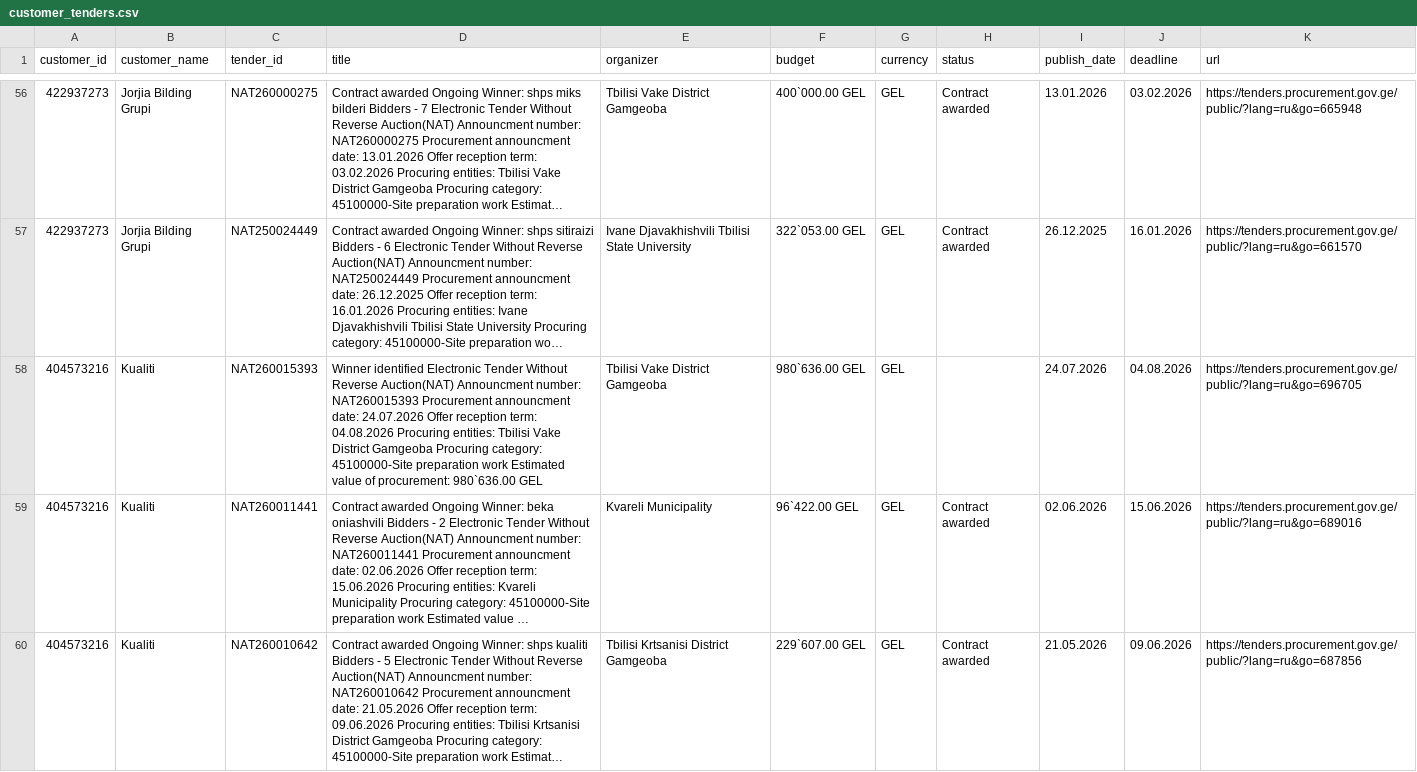
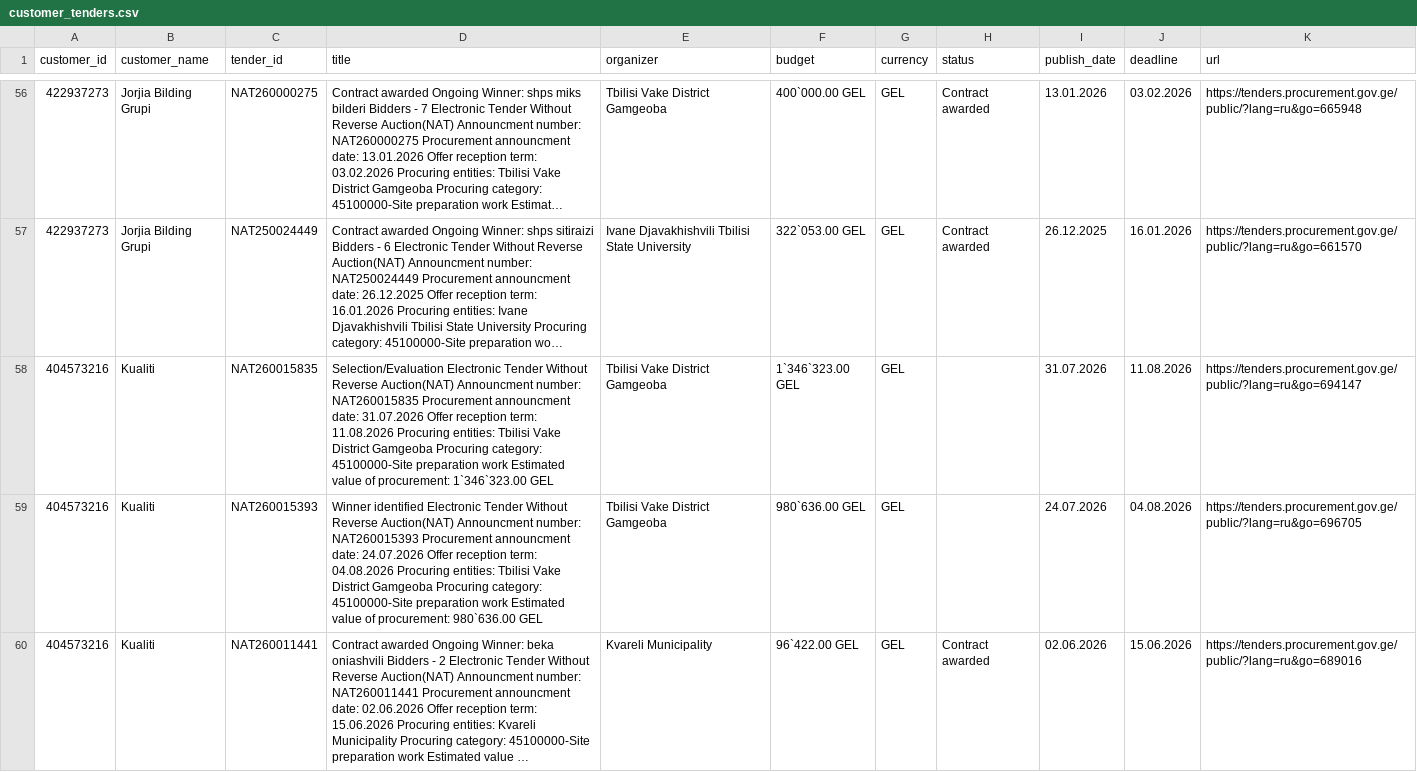
Before and after one commit to shinonkg/gpt-georgia-tender-bot, a CSV file: customer_tenders.csv, drawn as a sheet; only a part is shown, gaps mark what is left out; the shorter side is filled out with more unchanged rows; long unchanged cells end in …; the diff names each change by its address in the sheet, - before the commit and + after, or states it on an @@ line.

```diff
--- a/customer_tenders.csv
+++ b/customer_tenders.csv
+row 58: 404573216 | Kualiti | NAT260015835 | Selection/Evaluation Electronic Tender Without Reverse Auction(NAT) Announcment number: NAT260015835 Procurement announcment date: 31.07.2026 Offer reception term: 11.08.2026 Procuring entities: Tbilisi Vake District Gamgeoba Procuring category: 45100000-Site preparation work Estimated value of procurement: 1`346`323.00 GEL | Tbilisi Vake District Gamgeoba | 1`346`323.00 GEL | GEL |  | 31.07.2026 | 11.08.2026 | https://tenders.procurement.gov.ge/public/?lang=ru&go=694147
```
Also changed, not shown: tenders.csv, 1 other file.
